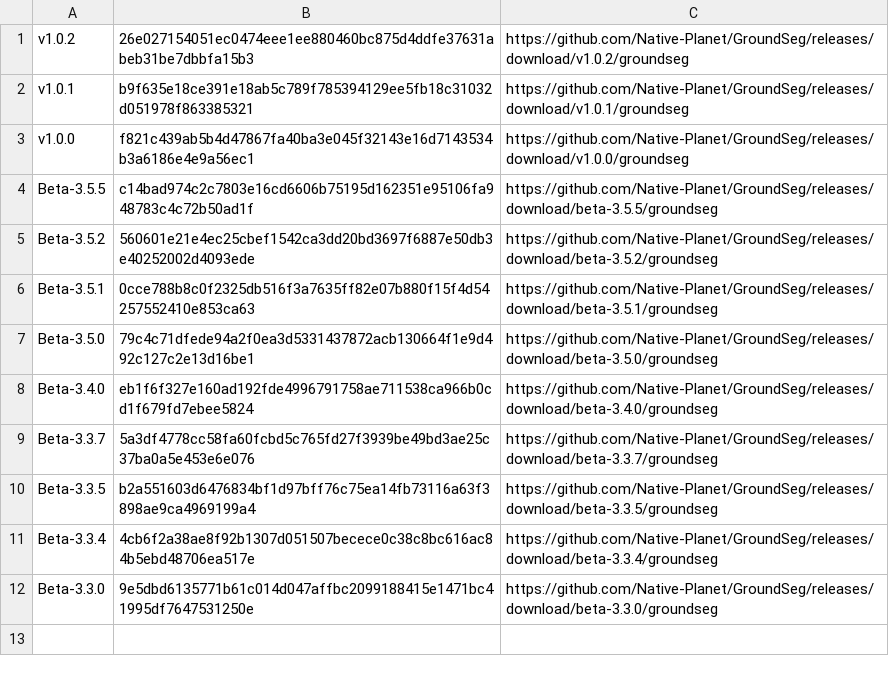
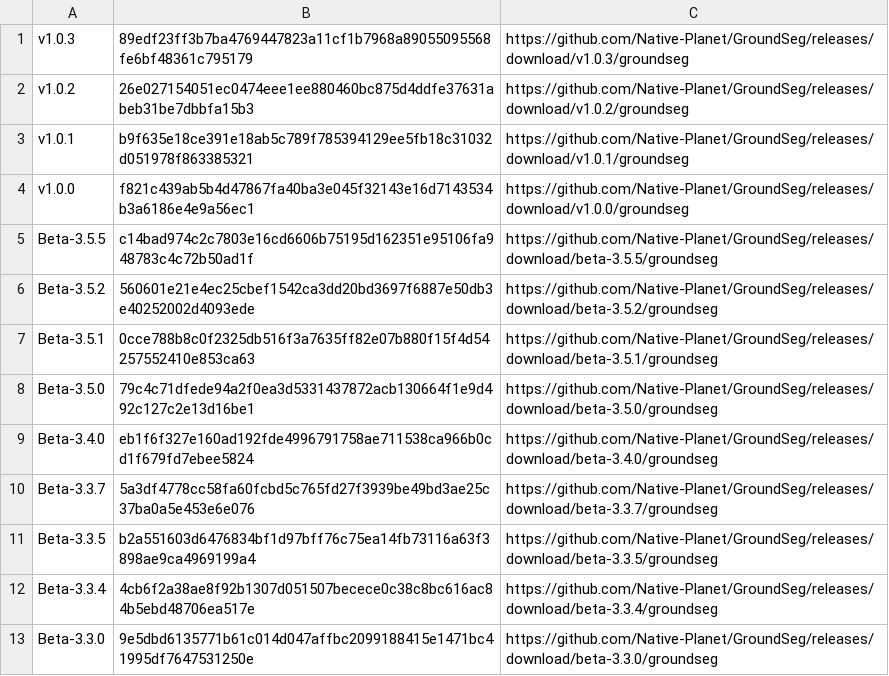
Before and after one commit to Native-Planet/GroundSeg, a CSV file: release/version.csv, drawn as a sheet.

```diff
--- a/release/version.csv
+++ b/release/version.csv
@@ -1 +1,2 @@
+v1.0.3,89edf23ff3b7ba4769447823a11cf1b7968a89055095568fe6bf48361c795179,https://github.com/Native-Planet/GroundSeg/releases/download/v1.0.3/groundseg
 v1.0.2,26e027154051ec0474eee1ee880460bc875d4ddfe37631abeb31be7dbbfa15b3,https://github.com/Native-Planet/GroundSeg/releases/download/v1.0.2/groundseg
```
Also changed, not shown: 2 other files.
